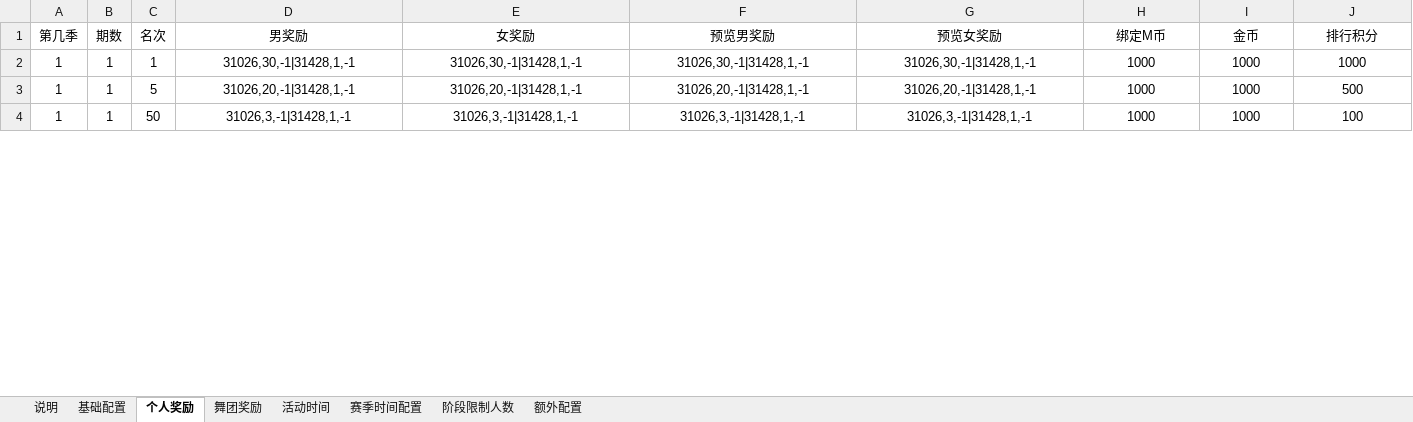
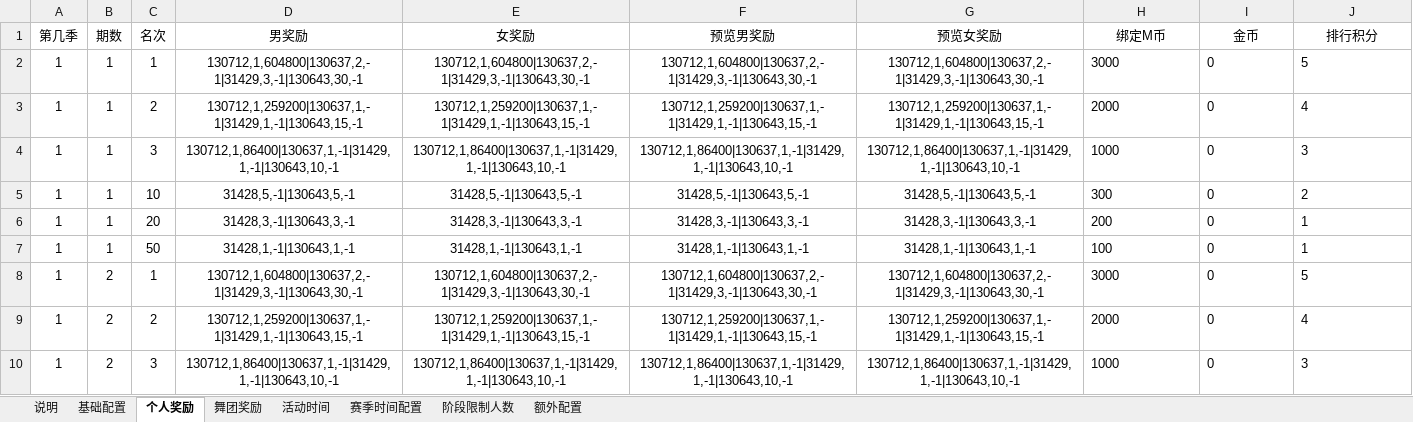
Before and after one commit to singlejoyce/check_music, an Excel workbook: Config/钻石联赛.xlsx, sheet 个人奖励, drawn as a sheet; only a part is shown; values as stored, in another font and other column widths than the file's, no borders; addresses are those after the commit; the diff covers the shown part only; the diff names each change by its address in the sheet, - before the commit and + after, or states it on an @@ line.

```diff
--- a/Config/钻石联赛.xlsx (sheet 个人奖励)
+++ b/Config/钻石联赛.xlsx (sheet 个人奖励)
-D2 (男奖励): 31026,30,-1|31428,1,-1
+D2 (男奖励): 130712,1,604800|130637,2,-1|31429,3,-1|130643,30,-1
-E2 (女奖励): 31026,30,-1|31428,1,-1
+E2 (女奖励): 130712,1,604800|130637,2,-1|31429,3,-1|130643,30,-1
-F2 (预览男奖励): 31026,30,-1|31428,1,-1
+F2 (预览男奖励): 130712,1,604800|130637,2,-1|31429,3,-1|130643,30,-1
-G2 (预览女奖励): 31026,30,-1|31428,1,-1
+G2 (预览女奖励): 130712,1,604800|130637,2,-1|31429,3,-1|130643,30,-1
-H2 (绑定M币): 1000
+H2 (绑定M币): 3000
-H2:J2 alignment: center
+H2:J2 alignment: left
-I2 (金币): 1000
+I2 (金币): 0
-J2 (排行积分): 1000
+J2 (排行积分): 5
+row 3: 1 | 1 | 2 | 130712,1,259200|130637,1,-1|31429,1,-1|130643,15,-1 | 130712,1,259200|130637,1,-1|31429,1,-1|130643,15,-1 | 130712,1,259200|130637,1,-1|31429,1,-1|130643,15,-1 | 130712,1,259200|130637,1,-1|31429,1,-1|130643,15,-1 | 2000 | 0 | 4
-C4 (名次): 5
+C4 (名次): 3
-D4 (男奖励): 31026,20,-1|31428,1,-1
+D4 (男奖励): 130712,1,86400|130637,1,-1|31429,1,-1|130643,10,-1
-E4 (女奖励): 31026,20,-1|31428,1,-1
+E4 (女奖励): 130712,1,86400|130637,1,-1|31429,1,-1|130643,10,-1
-F4 (预览男奖励): 31026,20,-1|31428,1,-1
+F4 (预览男奖励): 130712,1,86400|130637,1,-1|31429,1,-1|130643,10,-1
-G4 (预览女奖励): 31026,20,-1|31428,1,-1
+G4 (预览女奖励): 130712,1,86400|130637,1,-1|31429,1,-1|130643,10,-1
-H4:J4 alignment: center
+H4:J4 alignment: left
-I4 (金币): 1000
+I4 (金币): 0
-J4 (排行积分): 500
+J4 (排行积分): 3
+row 5: 1 | 1 | 10 | 31428,5,-1|130643,5,-1 | 31428,5,-1|130643,5,-1 | 31428,5,-1|130643,5,-1 | 31428,5,-1|130643,5,-1 | 300 | 0 | 2
+row 6: 1 | 1 | 20 | 31428,3,-1|130643,3,-1 | 31428,3,-1|130643,3,-1 | 31428,3,-1|130643,3,-1 | 31428,3,-1|130643,3,-1 | 200 | 0 | 1
-D7 (男奖励): 31026,3,-1|31428,1,-1
+D7 (男奖励): 31428,1,-1|130643,1,-1
-E7 (女奖励): 31026,3,-1|31428,1,-1
+E7 (女奖励): 31428,1,-1|130643,1,-1
-F7 (预览男奖励): 31026,3,-1|31428,1,-1
+F7 (预览男奖励): 31428,1,-1|130643,1,-1
-G7 (预览女奖励): 31026,3,-1|31428,1,-1
+G7 (预览女奖励): 31428,1,-1|130643,1,-1
-H7 (绑定M币): 1000
+H7 (绑定M币): 100
-H7:J7 alignment: center
+H7:J7 alignment: left
-I7 (金币): 1000
+I7 (金币): 0
-J7 (排行积分): 100
+J7 (排行积分): 1
+row 8: 1 | 2 | 1 | 130712,1,604800|130637,2,-1|31429,3,-1|130643,30,-1 | 130712,1,604800|130637,2,-1|31429,3,-1|130643,30,-1 | 130712,1,604800|130637,2,-1|31429,3,-1|130643,30,-1 | 130712,1,604800|130637,2,-1|31429,3,-1|130643,30,-1 | 3000 | 0 | 5
+row 9: 1 | 2 | 2 | 130712,1,259200|130637,1,-1|31429,1,-1|130643,15,-1 | 130712,1,259200|130637,1,-1|31429,1,-1|130643,15,-1 | 130712,1,259200|130637,1,-1|31429,1,-1|130643,15,-1 | 130712,1,259200|130637,1,-1|31429,1,-1|130643,15,-1 | 2000 | 0 | 4
+row 10: 1 | 2 | 3 | 130712,1,86400|130637,1,-1|31429,1,-1|130643,10,-1 | 130712,1,86400|130637,1,-1|31429,1,-1|130643,10,-1 | 130712,1,86400|130637,1,-1|31429,1,-1|130643,10,-1 | 130712,1,86400|130637,1,-1|31429,1,-1|130643,10,-1 | 1000 | 0 | 3
```
Also changed, not shown: 48 added rows, 113 edited cells and cell formats elsewhere in this sheet, sheet 活动时间, sheet 舞团奖励, sheet 基础配置, sheet 赛季时间配置, sheet 额外配置, Config/音乐表.xlsx, Config/音悦榜.xlsx, 5 other files.
